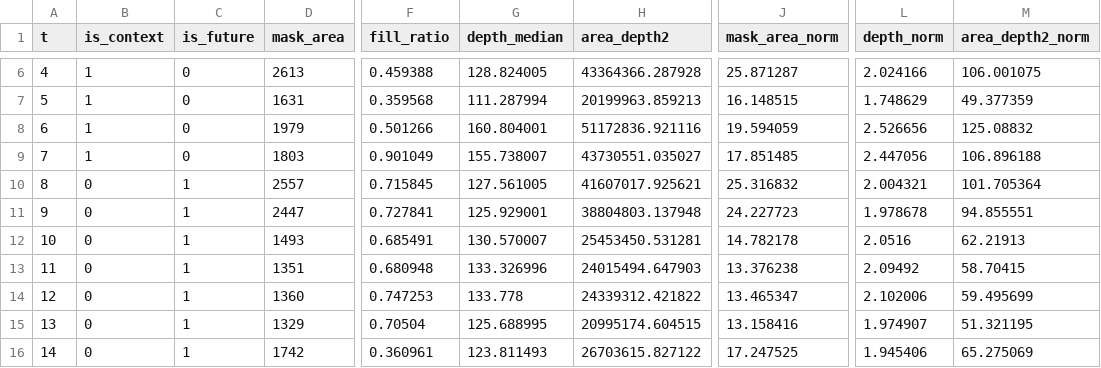
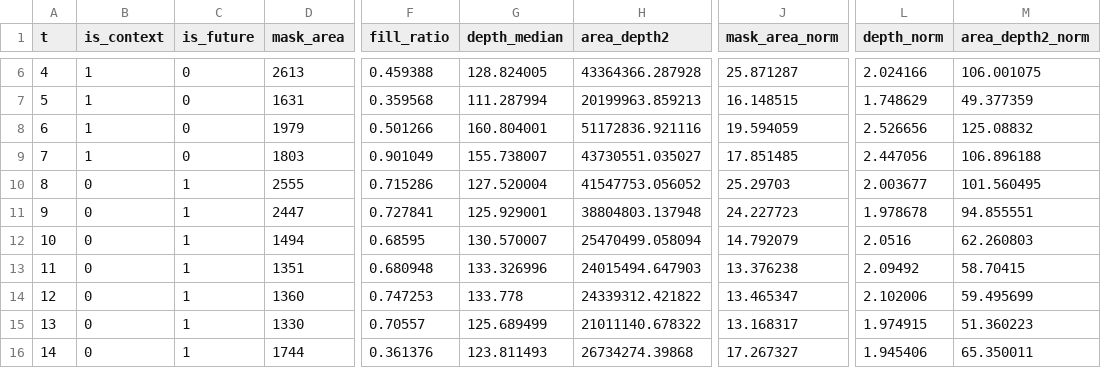
Before and after one commit to GAO7677/Code_Video, a CSV file: Code_data/Code_train/train_0419/geometry_diagnostics/_debug_run_tracking/vace_v2v_ctx08f__kubric_tfds_movi-d__movi_d_test_0738__video_973/curves.csv, drawn as a sheet; only a part is shown, gaps mark what is left out; the diff covers the shown part only; the diff names each change by its address in the sheet, - before the commit and + after, or states it on an @@ line.

```diff
--- a/Code_data/Code_train/train_0419/geometry_diagnostics/_debug_run_tracking/vace_v2v_ctx08f__kubric_tfds_movi-d__movi_d_test_0738__video_973/curves.csv
+++ b/Code_data/Code_train/train_0419/geometry_diagnostics/_debug_run_tracking/vace_v2v_ctx08f__kubric_tfds_movi-d__movi_d_test_0738__video_973/curves.csv
-D10 (mask_area): 2557
+D10 (mask_area): 2555
-F10 (fill_ratio): 0.715845
+F10 (fill_ratio): 0.715286
-G10 (depth_median): 127.561005
+G10 (depth_median): 127.520004
-H10 (area_depth2): 41607017.925621
+H10 (area_depth2): 41547753.056052
-J10 (mask_area_norm): 25.316832
+J10 (mask_area_norm): 25.29703
-L10 (depth_norm): 2.004321
+L10 (depth_norm): 2.003677
-M10 (area_depth2_norm): 101.705364
+M10 (area_depth2_norm): 101.560495
-D12 (mask_area): 1493
+D12 (mask_area): 1494
-F12 (fill_ratio): 0.685491
+F12 (fill_ratio): 0.68595
-H12 (area_depth2): 25453450.531281
+H12 (area_depth2): 25470499.058094
-J12 (mask_area_norm): 14.782178
+J12 (mask_area_norm): 14.792079
-M12 (area_depth2_norm): 62.21913
+M12 (area_depth2_norm): 62.260803
-D15 (mask_area): 1329
+D15 (mask_area): 1330
-F15 (fill_ratio): 0.70504
+F15 (fill_ratio): 0.70557
-G15 (depth_median): 125.688995
+G15 (depth_median): 125.689499
-H15 (area_depth2): 20995174.604515
+H15 (area_depth2): 21011140.678322
-J15 (mask_area_norm): 13.158416
+J15 (mask_area_norm): 13.168317
-L15 (depth_norm): 1.974907
+L15 (depth_norm): 1.974915
-M15 (area_depth2_norm): 51.321195
+M15 (area_depth2_norm): 51.360223
-D16 (mask_area): 1742
+D16 (mask_area): 1744
-F16 (fill_ratio): 0.360961
+F16 (fill_ratio): 0.361376
-H16 (area_depth2): 26703615.827122
+H16 (area_depth2): 26734274.39868
-J16 (mask_area_norm): 17.247525
+J16 (mask_area_norm): 17.267327
-M16 (area_depth2_norm): 65.275069
+M16 (area_depth2_norm): 65.350011
```
Also changed, not shown: 29 edited cells elsewhere in this file, Code_data/Code_train/train_0419/geometry_diagnostics/_debug_run_tracking/vace_v2v_ctx08f__version_1_genesis_rigid_data_all_cases__genesis_heldout_0113__10046__case007_entry_fast_center/curves.csv, 10 other files.
